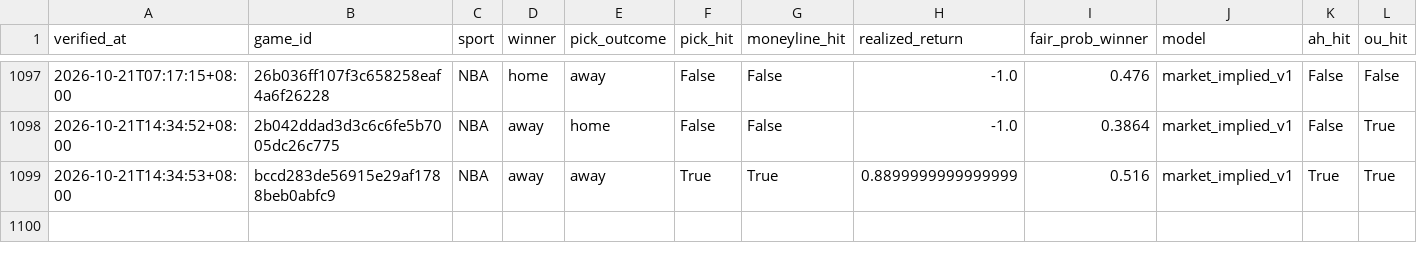
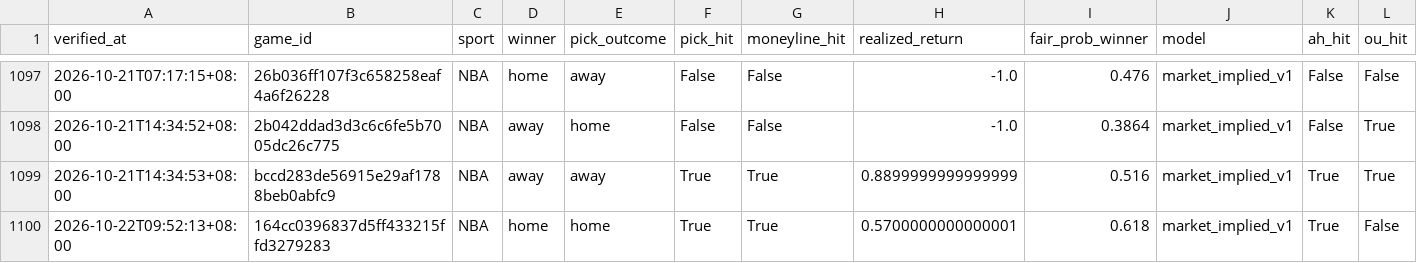
Before and after one commit to Chun427/sports-prediction-bot, a CSV file: verified_history.csv, drawn as a sheet; only a part is shown, gaps mark what is left out; rows hold the shown columns only; the diff names each change by its address in the sheet, - before the commit and + after, or states it on an @@ line.

```diff
--- a/verified_history.csv
+++ b/verified_history.csv
+row 1100: 2026-10-22T09:52:13+08:00 | 164cc0396837d5ff433215ffd3279283 | NBA | home | home | True | True | 0.5700000000000001 | 0.618 | market_implied_v1 | True | False
```
Also changed, not shown: 2 other files.
